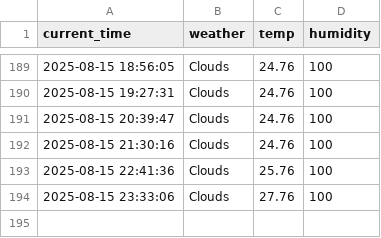
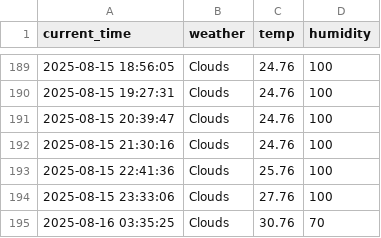
Before and after one commit to zktmtls1/weather, a CSV file: seoul_weather.csv, drawn as a sheet; only a part is shown, gaps mark what is left out.

```diff
--- a/seoul_weather.csv
+++ b/seoul_weather.csv
@@ -194 +194,2 @@ current_time,weather,temp,humidity
 2025-08-15 23:33:06,Clouds,27.76,100
+2025-08-16 03:35:25,Clouds,30.76,70
```
